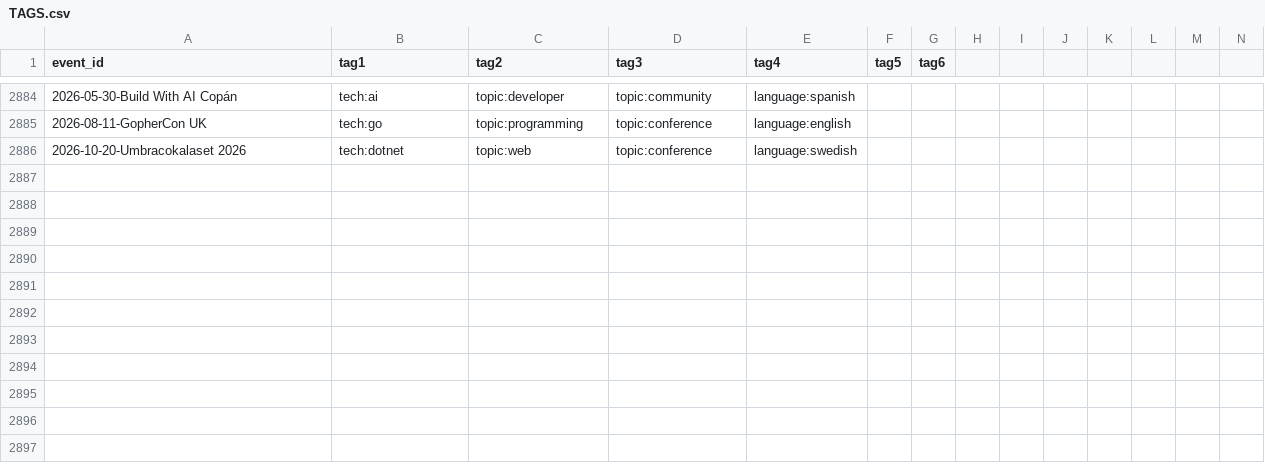
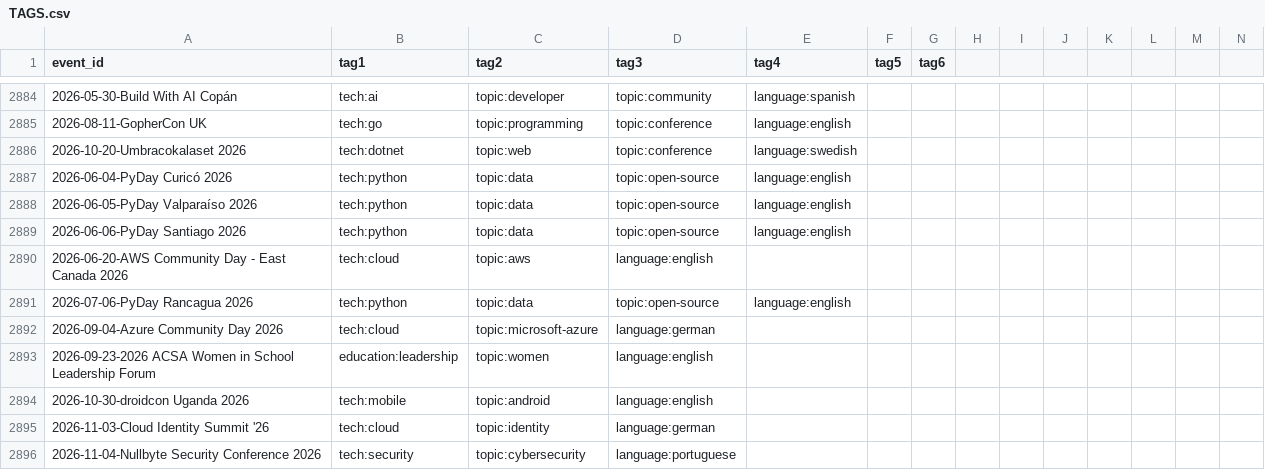
Before and after one commit to scraly/developers-conferences-agenda, a CSV file: TAGS.csv, drawn as a sheet; only a part is shown, gaps mark what is left out; rows hold the shown columns only; the diff names each change by its address in the sheet, - before the commit and + after, or states it on an @@ line.

Commit message:
generate new tags (#2811)
Co-authored-by: scraly <2543381+scraly@users.noreply.github.com>

```diff
--- a/TAGS.csv
+++ b/TAGS.csv
+row 2887: 2026-06-04-PyDay Curicó 2026 | tech:python | topic:data | topic:open-source | language:english
+row 2888: 2026-06-05-PyDay Valparaíso 2026 | tech:python | topic:data | topic:open-source | language:english
+row 2889: 2026-06-06-PyDay Santiago 2026 | tech:python | topic:data | topic:open-source | language:english
+row 2890: 2026-06-20-AWS Community Day - East Canada 2026 | tech:cloud | topic:aws | language:english
+row 2891: 2026-07-06-PyDay Rancagua 2026 | tech:python | topic:data | topic:open-source | language:english
+row 2892: 2026-09-04-Azure Community Day 2026 | tech:cloud | topic:microsoft-azure | language:german
+row 2893: 2026-09-23-2026 ACSA Women in School Leadership Forum | education:leadership | topic:women | language:english
+row 2894: 2026-10-30-droidcon Uganda 2026 | tech:mobile | topic:android | language:english
+row 2895: 2026-11-03-Cloud Identity Summit '26 | tech:cloud | topic:identity | language:german
+row 2896: 2026-11-04-Nullbyte Security Conference 2026 | tech:security | topic:cybersecurity | language:portuguese
```
